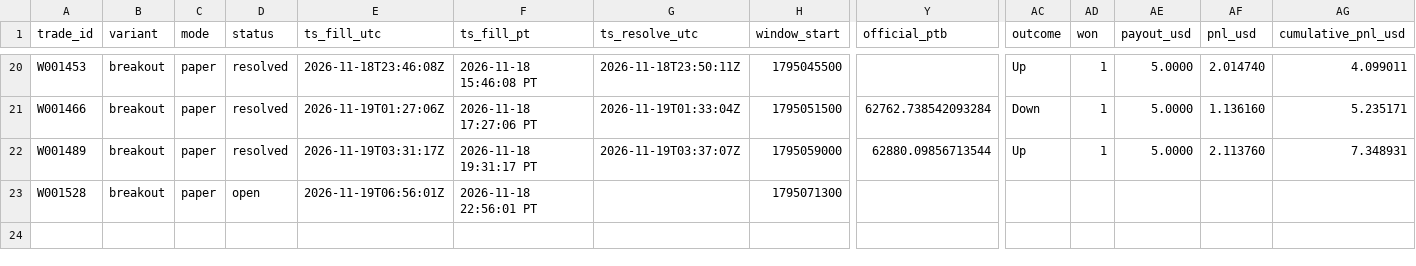
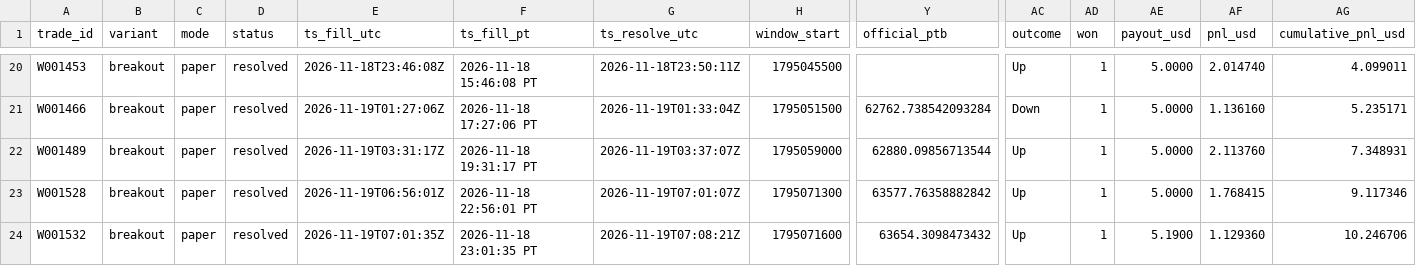
Before and after one commit to michaeldeuchar-dotcom/btc5m-paper-bot, a CSV file: data/week1/trades_breakout.csv, drawn as a sheet; only a part is shown, gaps mark what is left out; rows hold the shown columns only; the diff names each change by its address in the sheet, - before the commit and + after, or states it on an @@ line.

```diff
--- a/data/week1/trades_breakout.csv
+++ b/data/week1/trades_breakout.csv
-D23 (status): open
+D23 (status): resolved
-G23 (ts_resolve_utc): (empty)
+G23 (ts_resolve_utc): 2026-11-19T07:01:07Z
-Y23 (official_ptb): (empty)
+Y23 (official_ptb): 63577.76358882842
-AC23 (outcome): (empty)
+AC23 (outcome): Up
-AD23 (won): (empty)
+AD23 (won): 1
-AE23 (payout_usd): (empty)
+AE23 (payout_usd): 5.0000
-AF23 (pnl_usd): (empty)
+AF23 (pnl_usd): 1.768415
-AG23 (cumulative_pnl_usd): (empty)
+AG23 (cumulative_pnl_usd): 9.117346
+row 24: W001532 | breakout | paper | resolved | 2026-11-19T07:01:35Z | 2026-11-18 23:01:35 PT | 2026-11-19T07:08:21Z | 1795071600 | 63654.3098473432 | Up | 1 | 5.1900 | 1.129360 | 10.246706
```
Also changed, not shown: data/week1/decisions_tail.csv, data/week1/trades_breakout_scale.csv, 5 other files.
